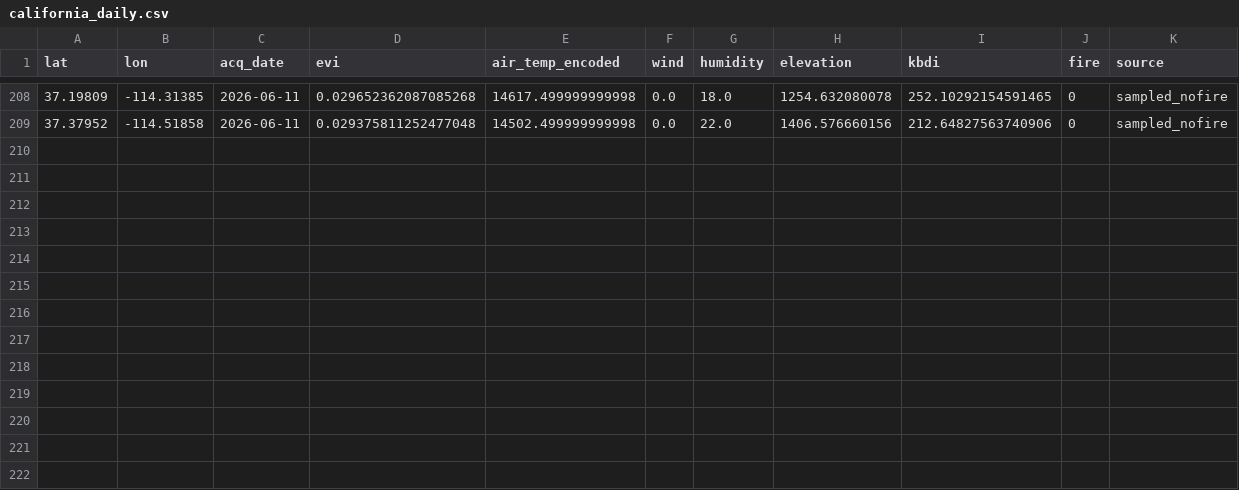
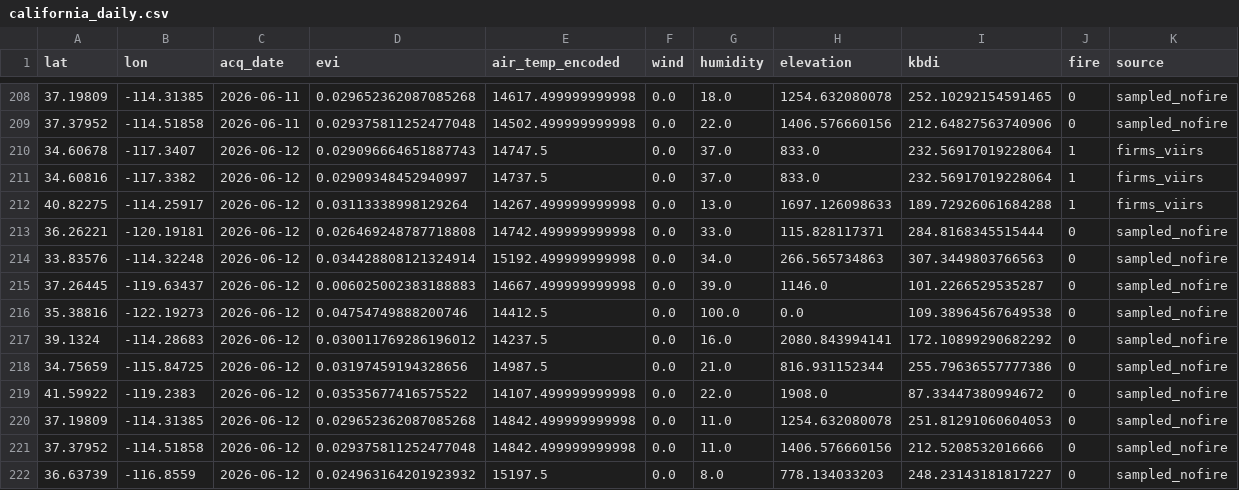
Before and after one commit to CSUN-ARCS-GeoInfoVisualization/geo-info-data-visualization-project, a CSV file: backend/ml/training_data/california_daily.csv, drawn as a sheet; only a part is shown, gaps mark what is left out; the diff names each change by its address in the sheet, - before the commit and + after, or states it on an @@ line.

Commit message:
ml: daily ingest  (2026-06-12)

```diff
--- a/backend/ml/training_data/california_daily.csv
+++ b/backend/ml/training_data/california_daily.csv
+row 210: 34.60678 | -117.3407 | 2026-06-12 | 0.029096664651887743 | 14747.5 | 0.0 | 37.0 | 833.0 | 232.56917019228064 | 1 | firms_viirs
+row 211: 34.60816 | -117.3382 | 2026-06-12 | 0.02909348452940997 | 14737.5 | 0.0 | 37.0 | 833.0 | 232.56917019228064 | 1 | firms_viirs
+row 212: 40.82275 | -114.25917 | 2026-06-12 | 0.03113338998129264 | 14267.499999999998 | 0.0 | 13.0 | 1697.126098633 | 189.72926061684288 | 1 | firms_viirs
+row 213: 36.26221 | -120.19181 | 2026-06-12 | 0.026469248787718808 | 14742.499999999998 | 0.0 | 33.0 | 115.828117371 | 284.8168345515444 | 0 | sampled_nofire
+row 214: 33.83576 | -114.32248 | 2026-06-12 | 0.034428808121324914 | 15192.499999999998 | 0.0 | 34.0 | 266.565734863 | 307.3449803766563 | 0 | sampled_nofire
+row 215: 37.26445 | -119.63437 | 2026-06-12 | 0.006025002383188883 | 14667.499999999998 | 0.0 | 39.0 | 1146.0 | 101.2266529535287 | 0 | sampled_nofire
+row 216: 35.38816 | -122.19273 | 2026-06-12 | 0.04754749888200746 | 14412.5 | 0.0 | 100.0 | 0.0 | 109.38964567649538 | 0 | sampled_nofire
+row 217: 39.1324 | -114.28683 | 2026-06-12 | 0.030011769286196012 | 14237.5 | 0.0 | 16.0 | 2080.843994141 | 172.10899290682292 | 0 | sampled_nofire
+row 218: 34.75659 | -115.84725 | 2026-06-12 | 0.03197459194328656 | 14987.5 | 0.0 | 21.0 | 816.931152344 | 255.79636557777386 | 0 | sampled_nofire
+row 219: 41.59922 | -119.2383 | 2026-06-12 | 0.03535677416575522 | 14107.499999999998 | 0.0 | 22.0 | 1908.0 | 87.33447380994672 | 0 | sampled_nofire
+row 220: 37.19809 | -114.31385 | 2026-06-12 | 0.029652362087085268 | 14842.499999999998 | 0.0 | 11.0 | 1254.632080078 | 251.81291060604053 | 0 | sampled_nofire
+row 221: 37.37952 | -114.51858 | 2026-06-12 | 0.029375811252477048 | 14842.499999999998 | 0.0 | 11.0 | 1406.576660156 | 212.5208532016666 | 0 | sampled_nofire
+row 222: 36.63739 | -116.8559 | 2026-06-12 | 0.024963164201923932 | 15197.5 | 0.0 | 8.0 | 778.134033203 | 248.23143181817227 | 0 | sampled_nofire
```
